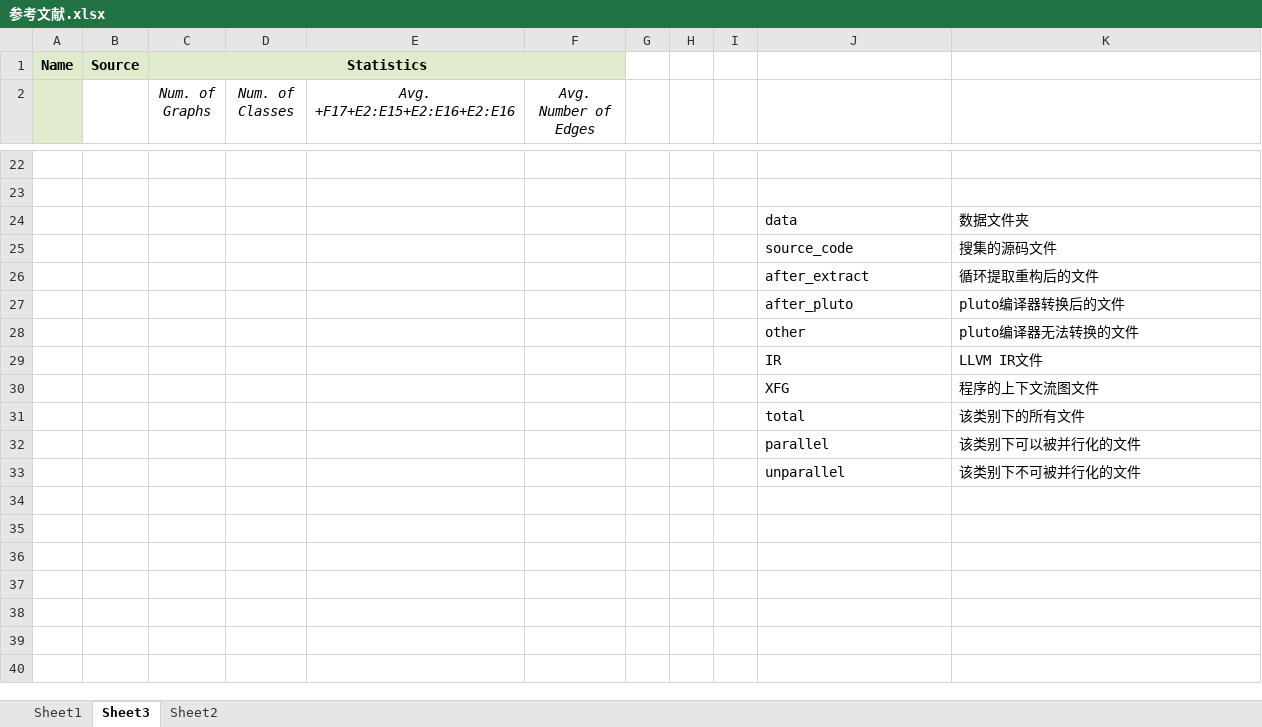
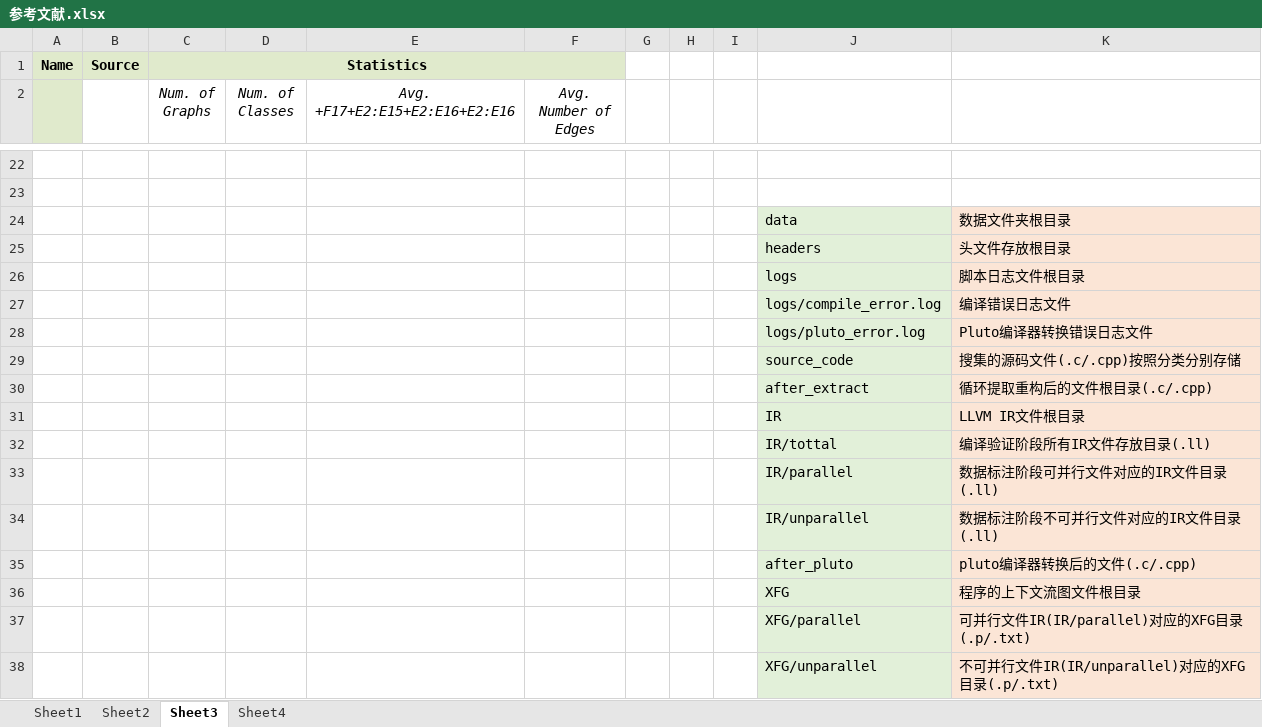
Before and after one commit to wsl071134/MyPaper, an Excel workbook: 参考文献/论文参考文献/参考文献.xlsx, sheet Sheet3, drawn as a sheet; only a part is shown, gaps mark what is left out; values as stored, in another font and other column widths than the file's, no borders; charts and pictures not drawn; removed rows and columns are numbered as before the commit, all else as after; the diff names each change by its address in the sheet, - before the commit and + after, or states it on an @@ line.

```diff
--- a/参考文献/论文参考文献/参考文献.xlsx (sheet Sheet3)
+++ b/参考文献/论文参考文献/参考文献.xlsx (sheet Sheet3)
+sheet tab: Sheet4
@@ sheet tab order changed: Sheet1 | Sheet2 | Sheet3 | Sheet4 @@
-J24 fill: none
+J24 fill: #E2F0D9
-K24: 数据文件夹
+K24: 数据文件夹根目录
-K24 fill: none
+K24 fill: #FBE5D6
+row 25:  |  |  |  |  |  |  |  |  | headers | 头文件存放根目录
+row 26:  |  |  |  |  |  |  |  |  | logs | 脚本日志文件根目录
+row 27:  |  |  |  |  |  |  |  |  | logs/compile_error.log | 编译错误日志文件
+row 28:  |  |  |  |  |  |  |  |  | logs/pluto_error.log | Pluto编译器转换错误日志文件
-J29:J30 fill: none
+J29:J30 fill: #E2F0D9
-K29: 搜集的源码文件
+K29: 搜集的源码文件(.c/.cpp)按照分类分别存储
-K29:K30 fill: none
+K29:K30 fill: #FBE5D6
-K30: 循环提取重构后的文件
+K30: 循环提取重构后的文件根目录(.c/.cpp)
-row 27:  |  |  |  |  |  |  |  |  | after_pluto | pluto编译器转换后的文件
-row 28:  |  |  |  |  |  |  |  |  | other | pluto编译器无法转换的文件
-J31 fill: none
+J31 fill: #E2F0D9
-K31: LLVM IR文件
+K31: LLVM IR文件根目录
-K31 fill: none
+K31 fill: #FBE5D6
+row 32:  |  |  |  |  |  |  |  |  | IR/tottal | 编译验证阶段所有IR文件存放目录(.ll)
+row 33:  |  |  |  |  |  |  |  |  | IR/parallel | 数据标注阶段可并行文件对应的IR文件目录(.ll)
+row 34:  |  |  |  |  |  |  |  |  | IR/unparallel | 数据标注阶段不可并行文件对应的IR文件目录(.ll)
+row 35:  |  |  |  |  |  |  |  |  | after_pluto | pluto编译器转换后的文件(.c/.cpp)
-J36 fill: none
+J36 fill: #E2F0D9
-K36: 程序的上下文流图文件
+K36: 程序的上下文流图文件根目录
-K36 fill: none
+K36 fill: #FBE5D6
-row 31:  |  |  |  |  |  |  |  |  | total | 该类别下的所有文件
-row 32:  |  |  |  |  |  |  |  |  | parallel | 该类别下可以被并行化的文件
-row 33:  |  |  |  |  |  |  |  |  | unparallel | 该类别下不可被并行化的文件
+row 37:  |  |  |  |  |  |  |  |  | XFG/parallel | 可并行文件IR(IR/parallel)对应的XFG目录(.p/.txt)
+row 38:  |  |  |  |  |  |  |  |  | XFG/unparallel | 不可并行文件IR(IR/unparallel)对应的XFG目录(.p/.txt)
```
Also changed, not shown: sheet Sheet2, charts or pictures, 12 other files.
